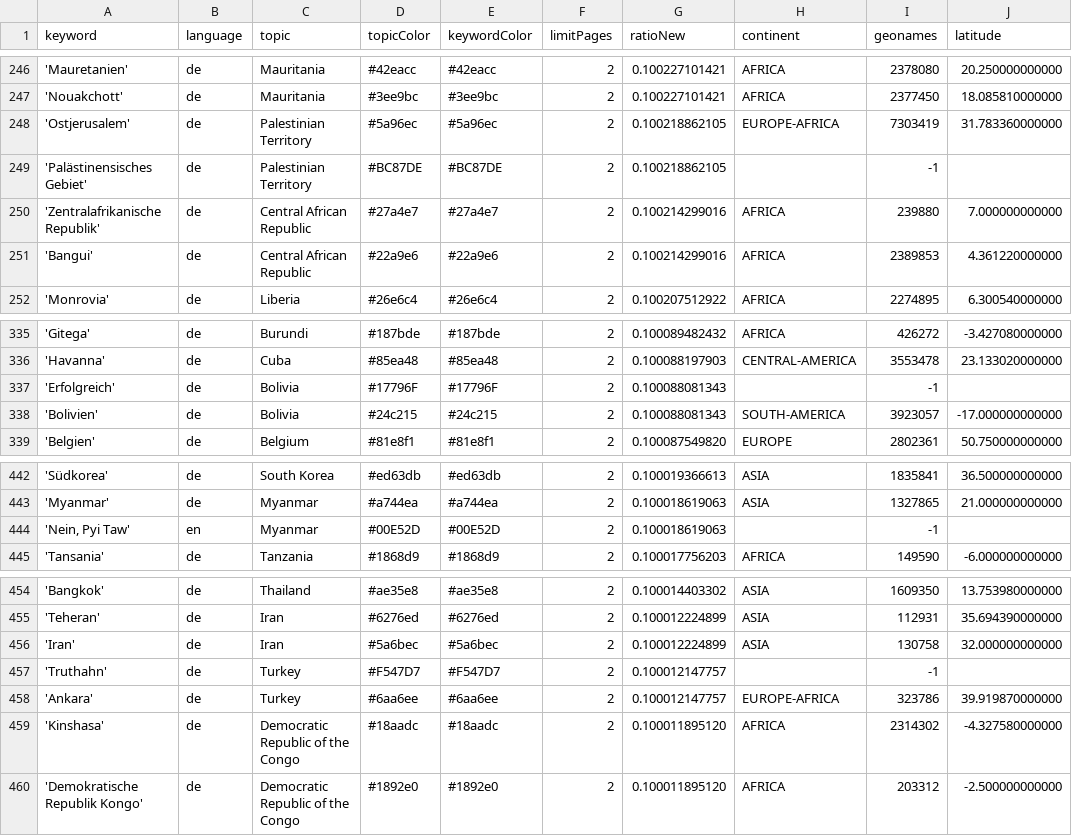
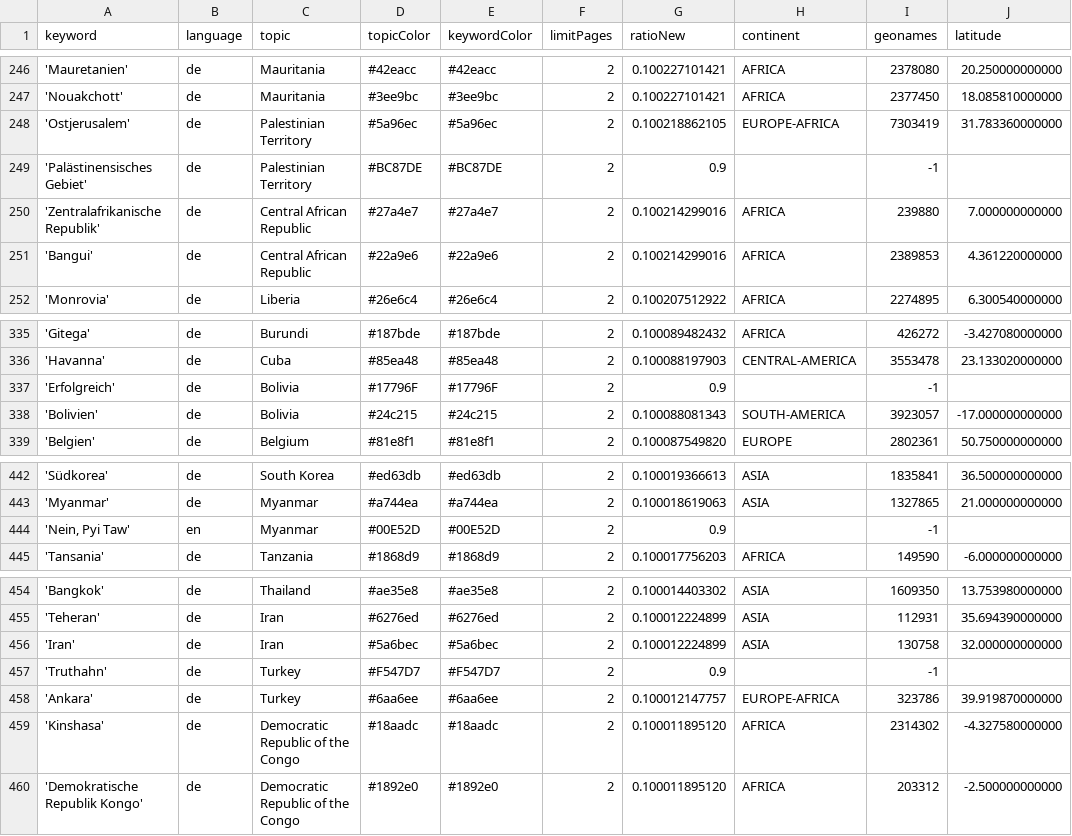
Before and after one commit to pg-ufr-news/positionIsComing, a CSV file: keywords.csv, drawn as a sheet; only a part is shown, gaps mark what is left out; the diff covers the shown part only; the diff names each change by its address in the sheet, - before the commit and + after, or states it on an @@ line.

```diff
--- a/keywords.csv
+++ b/keywords.csv
-G249 (ratioNew): 0.100218862105
+G249 (ratioNew): 0.9
-G337 (ratioNew): 0.100088081343
+G337 (ratioNew): 0.9
-G444 (ratioNew): 0.100018619063
+G444 (ratioNew): 0.9
-G457 (ratioNew): 0.100012147757
+G457 (ratioNew): 0.9
```
Also changed, not shown: 7 edited cells elsewhere in this file.
